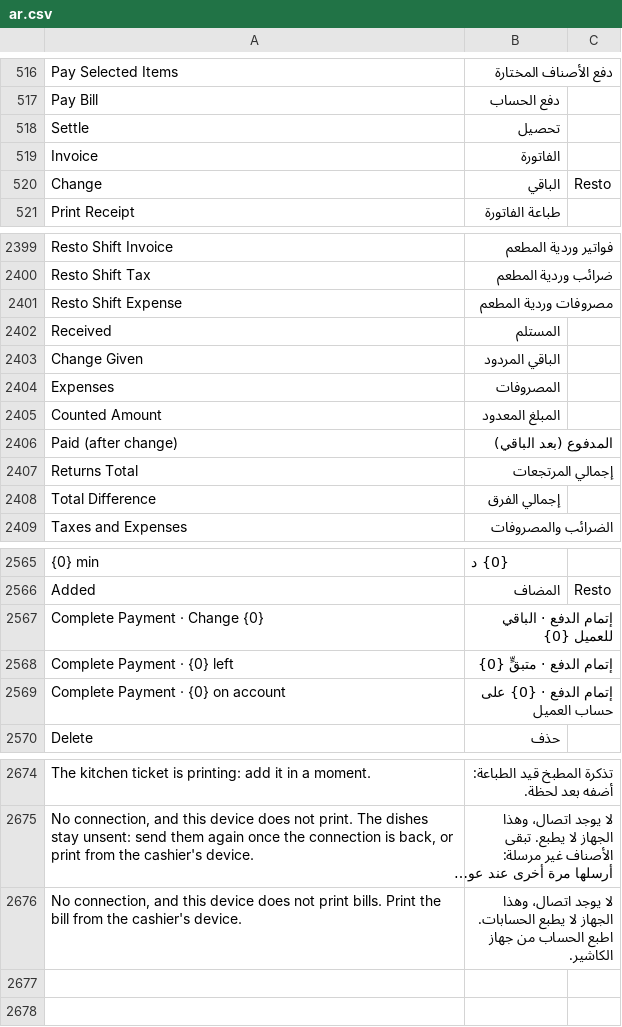
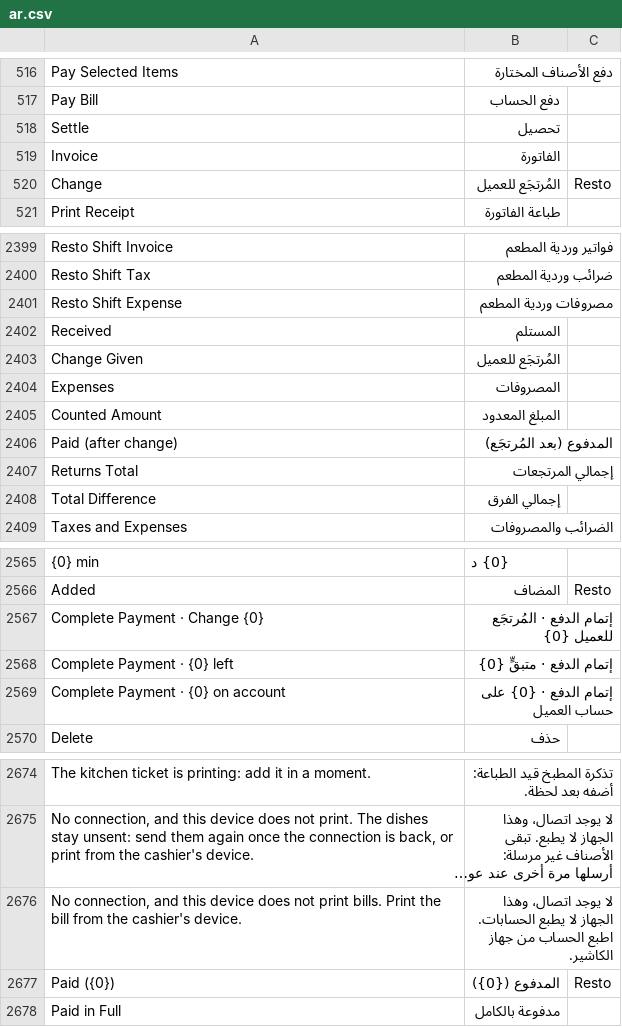
Before and after one commit to ahmadibrahimdev47/resto, a CSV file: resto/translations/ar.csv, drawn as a sheet; only a part is shown, gaps mark what is left out; long unchanged cells end in ….

```diff
--- a/resto/translations/ar.csv
+++ b/resto/translations/ar.csv
@@ -519,3 +519,3 @@
 "Invoice","الفاتورة",""
-"Change","الباقي","Resto"
+"Change","المُرتجَع للعميل","Resto"
 "Print Receipt","طباعة الفاتورة",""
@@ -2402,6 +2402,6 @@
 "Received","المستلم",""
-"Change Given","الباقي المردود",""
+"Change Given","المُرتجَع للعميل",""
 "Expenses","المصروفات",""
 "Counted Amount","المبلغ المعدود",""
-"Paid (after change)","المدفوع (بعد الباقي)",""
+"Paid (after change)","المدفوع (بعد المُرتجَع)",""
 "Returns Total","إجمالي المرتجعات",""
@@ -2566,3 +2566,3 @@
 "Added","المضاف","Resto"
-"Complete Payment · Change {0}","إتمام الدفع · الباقي للعميل {0}",""
+"Complete Payment · Change {0}","إتمام الدفع · المُرتجَع للعميل {0}",""
 "Complete Payment · {0} left","إتمام الدفع · متبقٍّ {0}",""
@@ -2676 +2676,3 @@
 "No connection, and this device does not print bills. Print the bill from the cashier's device.","لا يوجد اتصال، وهذا الجهاز لا يطبع الحسابات. اطبع الحساب من جهاز الكاشير.",""
+"Paid ({0})","المدفوع ({0})","Resto"
+"Paid in Full","مدفوعة بالكامل",""
```
Also changed, not shown: 2 other files.
